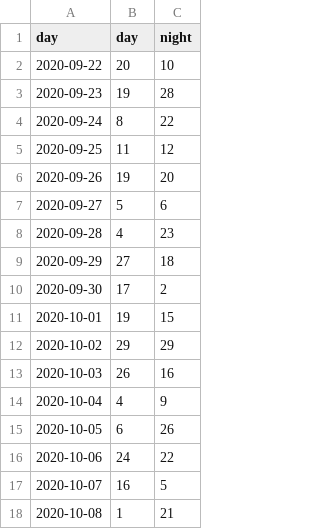
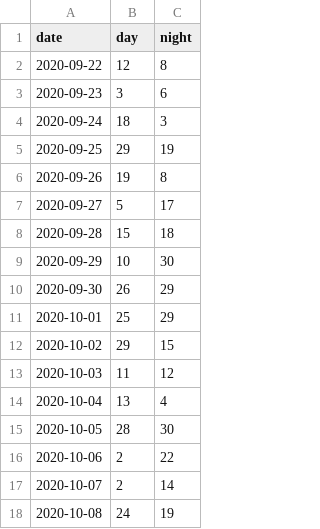
Before and after one commit to blounkm/data_dump, a CSV file: day_night_data.csv, drawn as a sheet.

Commit message:
day/night data fix

```diff
--- a/day_night_data.csv
+++ b/day_night_data.csv
@@ -1,18 +1,18 @@
-day,day,night
-2020-09-22,20,10
-2020-09-23,19,28
-2020-09-24,8,22
-2020-09-25,11,12
-2020-09-26,19,20
-2020-09-27,5,6
-2020-09-28,4,23
-2020-09-29,27,18
-2020-09-30,17,2
-2020-10-01,19,15
-2020-10-02,29,29
-2020-10-03,26,16
-2020-10-04,4,9
-2020-10-05,6,26
-2020-10-06,24,22
-2020-10-07,16,5
-2020-10-08,1,21
+date,day,night
+2020-09-22,12,8
+2020-09-23,3,6
+2020-09-24,18,3
+2020-09-25,29,19
+2020-09-26,19,8
+2020-09-27,5,17
+2020-09-28,15,18
+2020-09-29,10,30
+2020-09-30,26,29
+2020-10-01,25,29
+2020-10-02,29,15
+2020-10-03,11,12
+2020-10-04,13,4
+2020-10-05,28,30
+2020-10-06,2,22
+2020-10-07,2,14
+2020-10-08,24,19
```
